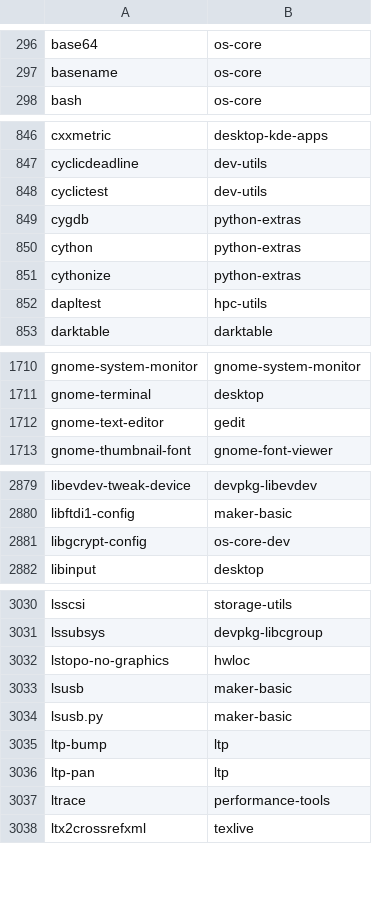
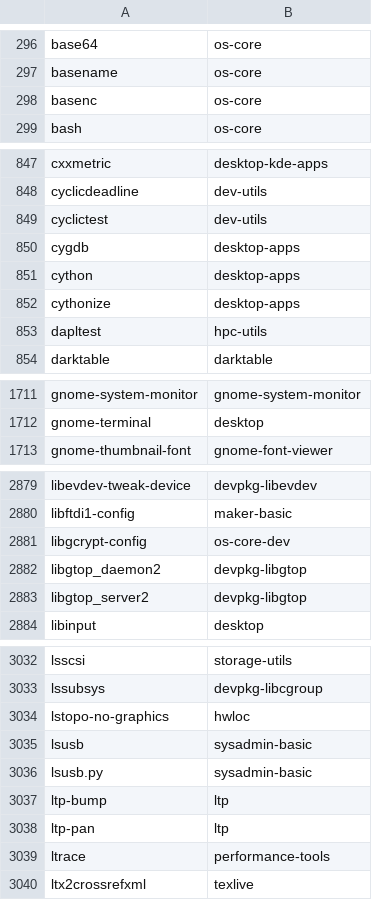
Before and after one commit to lebensterben/cnf, a CSV file: commandlist.csv, drawn as a sheet; only a part is shown, gaps mark what is left out; the diff covers the shown part only.

Commit message:
update command list for 28260

```diff
--- a/commandlist.csv
+++ b/commandlist.csv
@@ -297,2 +297,3 @@ base64	os-core
 basename	os-core
+basenc	os-core
 bash	os-core
@@ -848,5 +849,5 @@ cyclicdeadline	dev-utils
 cyclictest	dev-utils
-cygdb	python-extras
-cython	python-extras
-cythonize	python-extras
+cygdb	desktop-apps
+cython	desktop-apps
+cythonize	desktop-apps
 dapltest	hpc-utils
@@ -1711,3 +1712,2 @@ gnome-system-monitor	gnome-system-monitor
 gnome-terminal	desktop
-gnome-text-editor	gedit
 gnome-thumbnail-font	gnome-font-viewer
@@ -2881,2 +2881,4 @@ libftdi1-config	maker-basic
 libgcrypt-config	os-core-dev
+libgtop_daemon2	devpkg-libgtop
+libgtop_server2	devpkg-libgtop
 libinput	desktop
@@ -3032,4 +3034,4 @@ lssubsys	devpkg-libcgroup
 lstopo-no-graphics	hwloc
-lsusb	maker-basic
-lsusb.py	maker-basic
+lsusb	sysadmin-basic
+lsusb.py	sysadmin-basic
 ltp-bump	ltp
```
Also changed, not shown: 9 edited cells elsewhere in this file, 2 other files.
